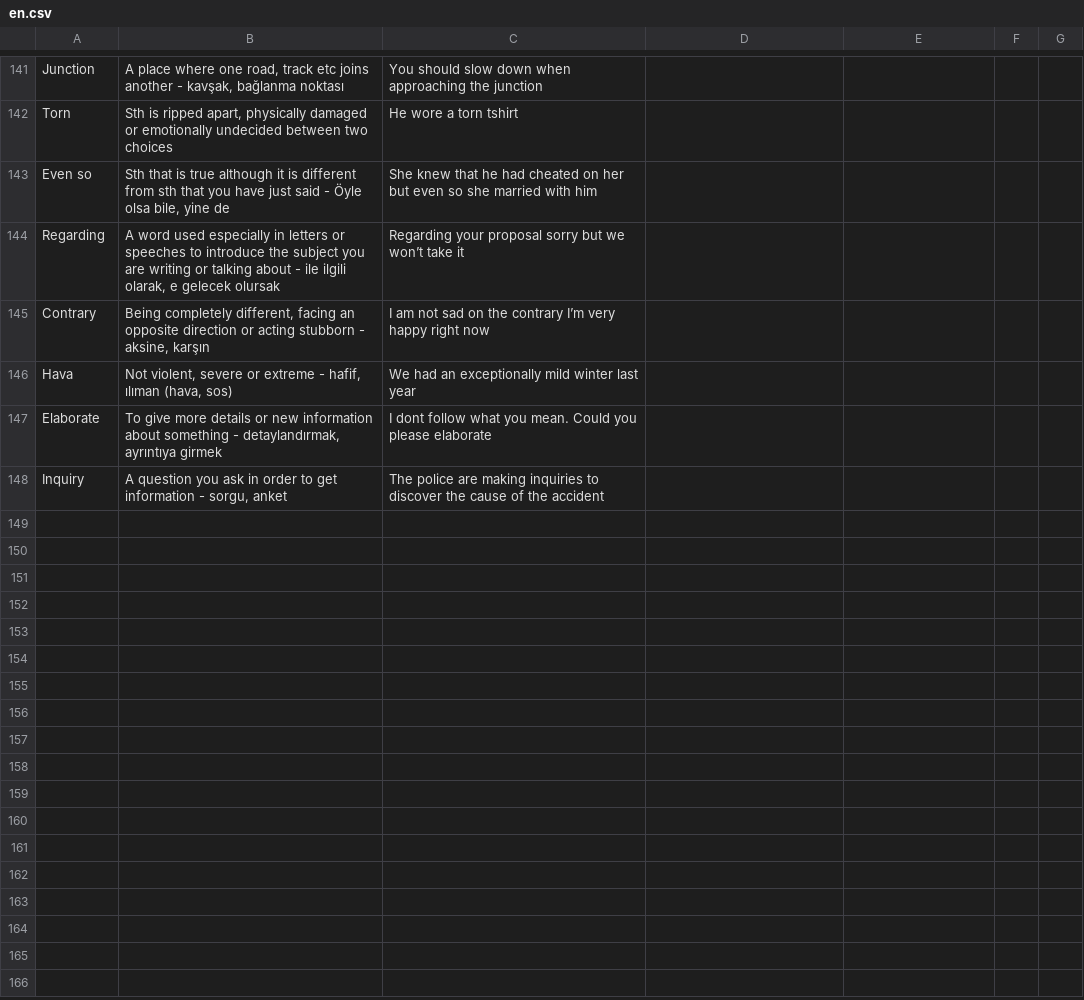
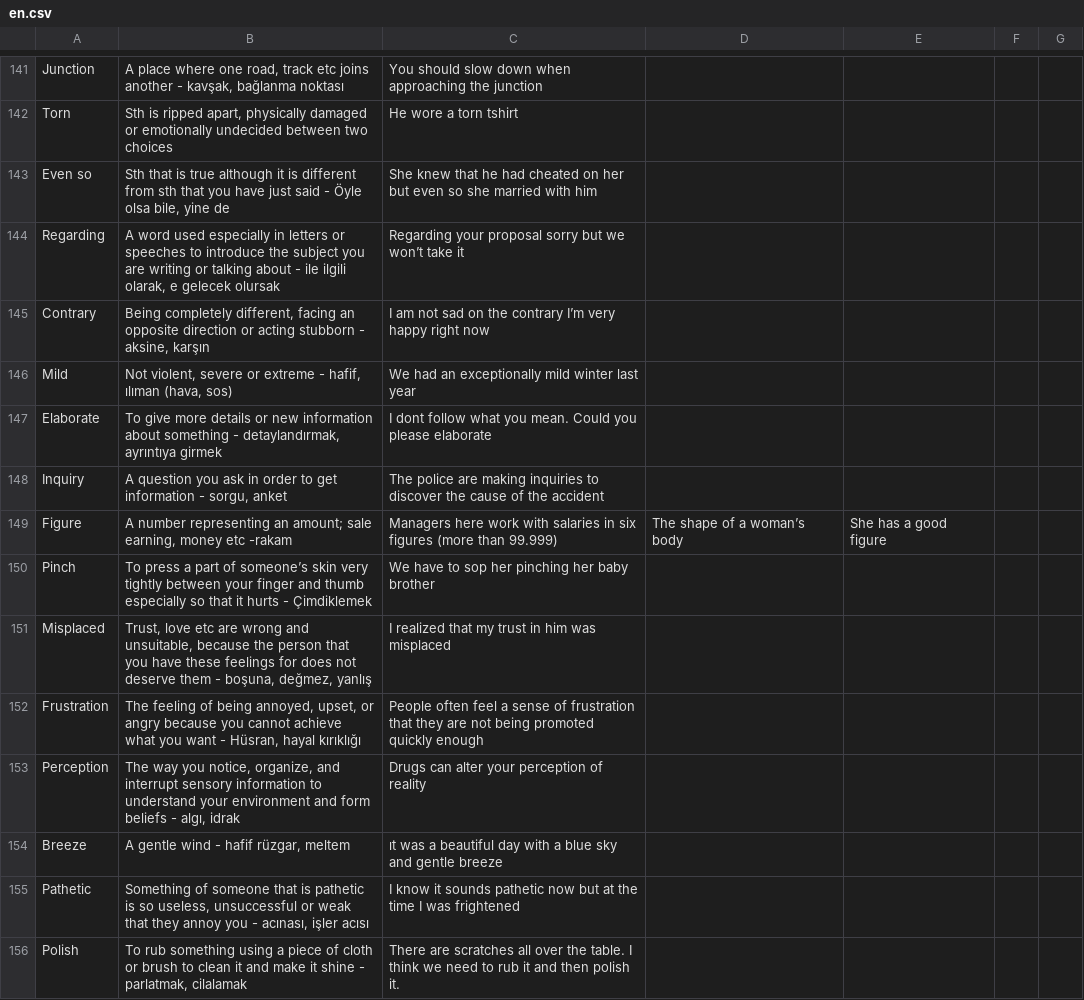
Before and after one commit to MelihSiskular/english-vocab-recall-trainer, a CSV file: data/input/en.csv, drawn as a sheet; only a part is shown, gaps mark what is left out.

Commit message:
daily: new words

```diff
--- a/data/input/en.csv
+++ b/data/input/en.csv
@@ -147,4 +147,12 @@ Regarding ;A word used especially in letters or speeches to introduce the subjec
 Contrary;Being completely different, facing an opposite direction or acting stubborn - aksine, karşın;I am not sad on the contrary I’m very happy right now;;;;
-Hava;Not violent, severe or extreme - hafif, ılıman (hava, sos);We had an exceptionally mild winter last year;;;;
+Mild;Not violent, severe or extreme - hafif, ılıman (hava, sos);We had an exceptionally mild winter last year;;;;
 Elaborate;To give more details or new information about something - detaylandırmak, ayrıntıya girmek;I dont follow what you mean. Could you please elaborate;;;;
 Inquiry ;A question you ask in order to get information - sorgu, anket;The police are making inquiries to discover the cause of the accident;;;;
+Figure;"A number representing an amount; sale earning, money etc -rakam";Managers here work with salaries in six figures (more than 99.999);The shape of a woman’s body;She has a good figure;;
+Pinch;To press a part of someone’s skin very tightly between your finger and thumb especially so that it hurts - Çimdiklemek;We have to sop her pinching her baby brother;;;;
+Misplaced;Trust, love etc are wrong and unsuitable, because the person that you have these feelings for does not deserve them - boşuna, değmez, yanlış;I realized that my trust in him was misplaced;;;;
+Frustration ;The feeling of being annoyed, upset, or angry because you cannot achieve what you want - Hüsran, hayal kırıklığı;People often feel a sense of frustration that they are not being promoted quickly enough;;;;
+Perception ;The way you notice, organize, and interrupt sensory information to understand your environment and form beliefs - algı, idrak;Drugs can alter your perception of reality;;;;
+Breeze;A gentle wind - hafif rüzgar, meltem;ıt was a beautiful day with a blue sky and gentle breeze;;;;
+Pathetic ;Something of someone that is pathetic is so useless, unsuccessful or weak that they annoy you - acınası, işler acısı;I know it sounds pathetic now but at the time I was frightened ;;;;
+Polish ;To rub something using a piece of cloth or brush to clean it and make it shine - parlatmak, cilalamak ;There are scratches all over the table. I think we need to rub it and then polish it.;;;;
```
